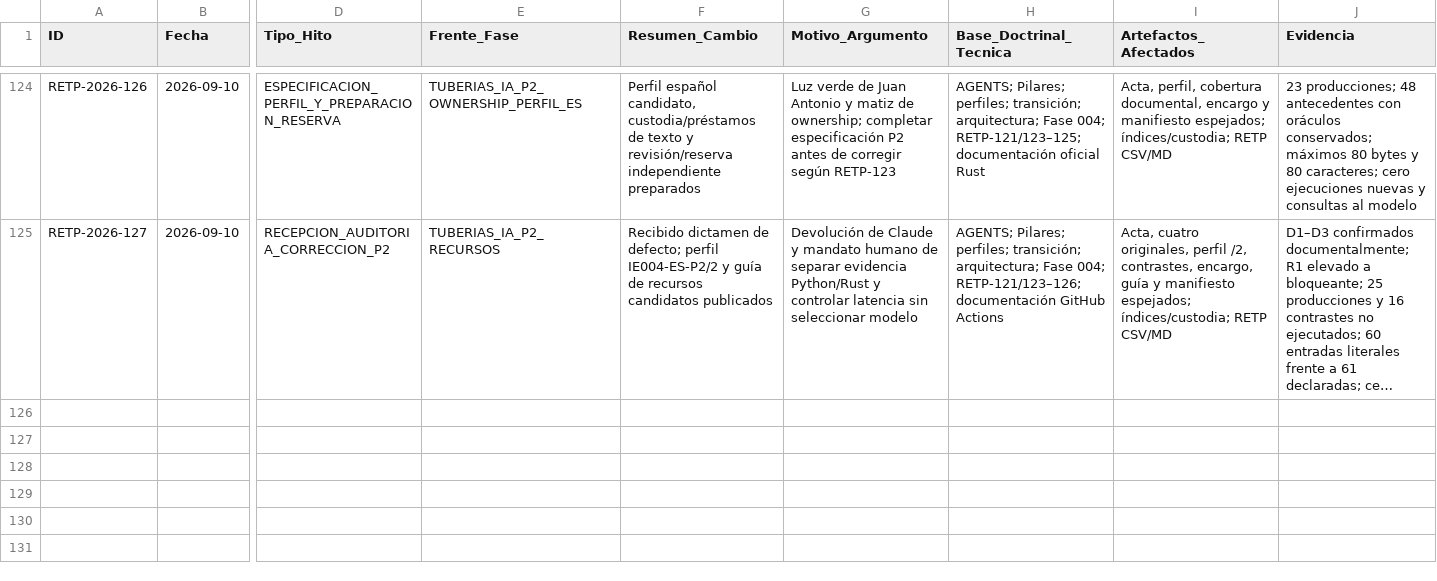
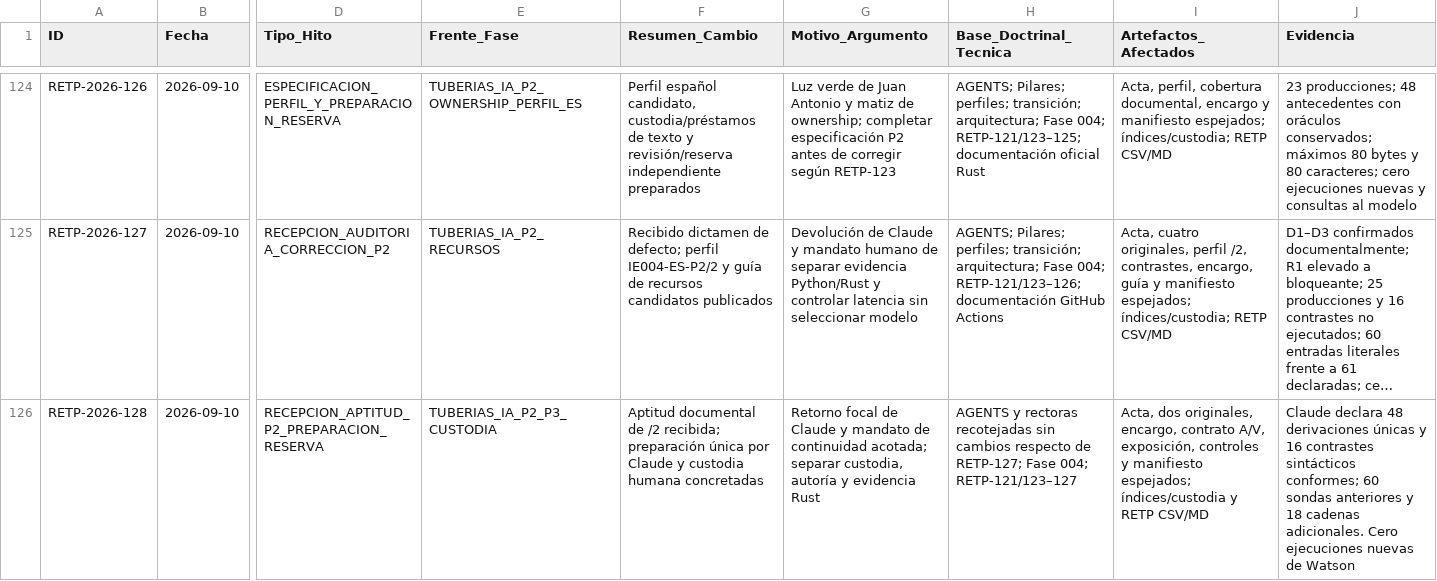
Before and after one commit to juantoniolloretegea/SV-lenguaje-de-computacion, a CSV file: docs/calidad/REGISTRO_EVOLUCION_TECNICA_PROYECTO.csv, drawn as a sheet; only a part is shown, gaps mark what is left out; long unchanged cells end in …; rows hold the shown columns only; the diff names each change by its address in the sheet, - before the commit and + after, or states it on an @@ line.

Commit message:
RETP-128: recibir aptitud P2 y preparar reserva con custodia y captura A/V separada

```diff
--- a/docs/calidad/REGISTRO_EVOLUCION_TECNICA_PROYECTO.csv
+++ b/docs/calidad/REGISTRO_EVOLUCION_TECNICA_PROYECTO.csv
+row 126: RETP-2026-128 | 2026-09-10 | RECEPCION_APTITUD_P2_PREPARACION_RESERVA | TUBERIAS_IA_P2_P3_CUSTODIA | Aptitud documental de /2 recibida; preparación única por Claude y custodia humana concretadas | Retorno focal de Claude y mandato de continuidad acotada; separar custodia, autoría y evidencia Rust | AGENTS y rectoras recotejadas sin cambios respecto de RETP-127; Fase 004; RETP-121/123–127 | Acta, dos originales, encargo, contrato A/V, exposición, controles y manifiesto espejados; índices/custodia y RETP CSV/MD | Claude declara 48 derivaciones únicas y 16 contrastes sintácticos conformes; 60 sondas anteriores y 18 cadenas adicionales. Cero ejecuciones nuevas de Watson
```
Also changed, not shown: 10 other files.
